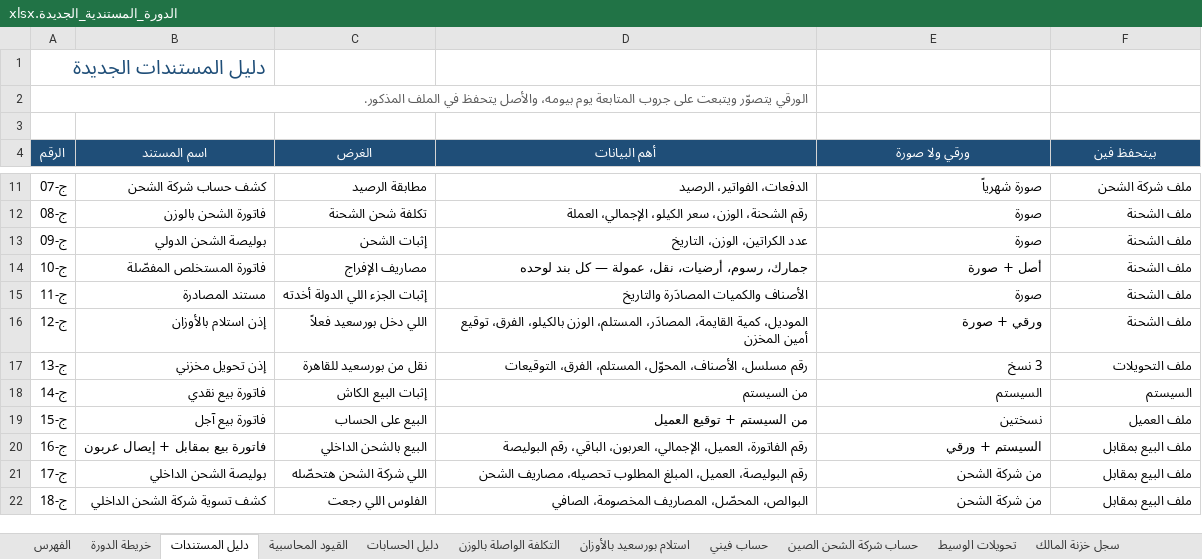
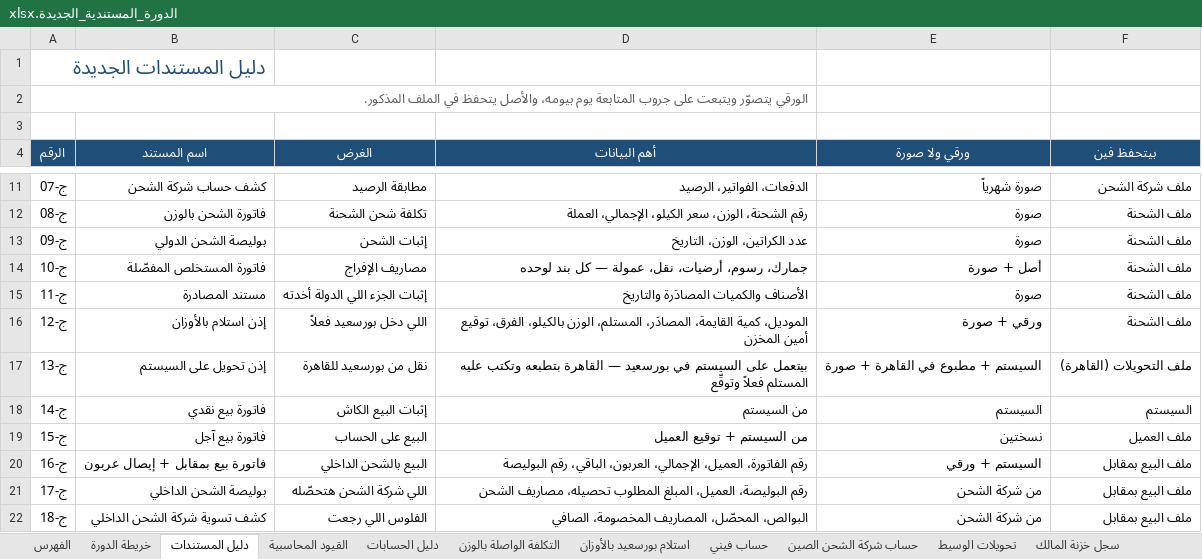
Before and after one commit to johnsamire-coder/store-accountant, an Excel workbook: الدورة_المستندية_الجديدة.xlsx, sheet دليل المستندات, drawn as a sheet; only a part is shown, gaps mark what is left out; values as stored, in another font and other column widths than the file's, no borders; the diff names each change by its address in the sheet, - before the commit and + after, or states it on an @@ line.

```diff
--- a/الدورة_المستندية_الجديدة.xlsx (sheet دليل المستندات)
+++ b/الدورة_المستندية_الجديدة.xlsx (sheet دليل المستندات)
-B17 (اسم المستند): إذن تحويل مخزني
+B17 (اسم المستند): إذن تحويل على السيستم
-D17 (أهم البيانات): رقم مسلسل، الأصناف، المحوّل، المستلم، الفرق، التوقيعات
+D17 (أهم البيانات): بيتعمل على السيستم في بورسعيد — القاهرة بتطبعه وتكتب عليه المستلم فعلاً وتوقّع
-E17 (ورقي ولا صورة): 3 نسخ
+E17 (ورقي ولا صورة): السيستم + مطبوع في القاهرة + صورة
-F17 (بيتحفظ فين): ملف التحويلات
+F17 (بيتحفظ فين): ملف التحويلات (القاهرة)
```
Also changed, not shown: sheet خريطة الدورة, sheet أسئلة مفتوحة, sheet المخاطر والضوابط, sheet خطة الشغل, sheet الفهرس.
